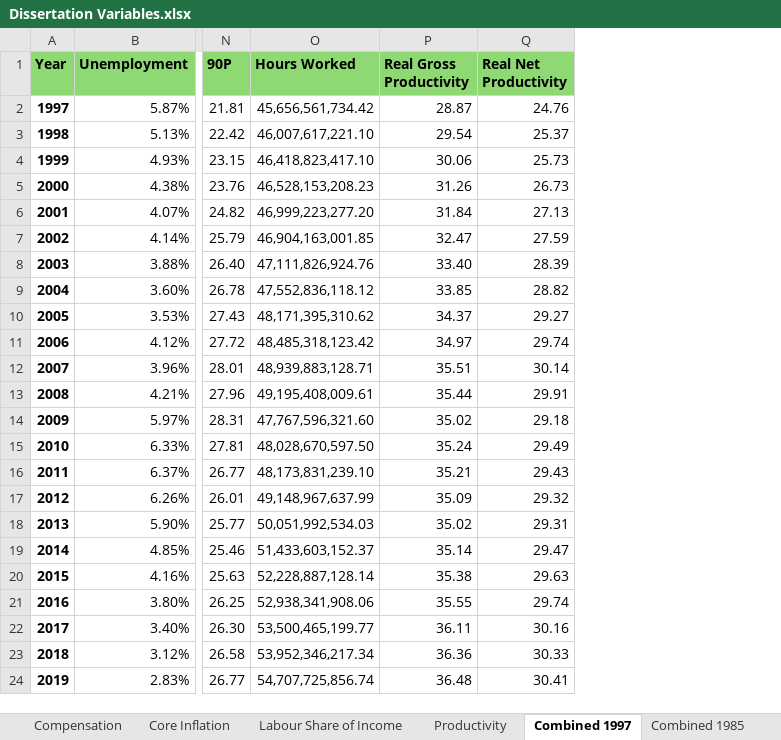
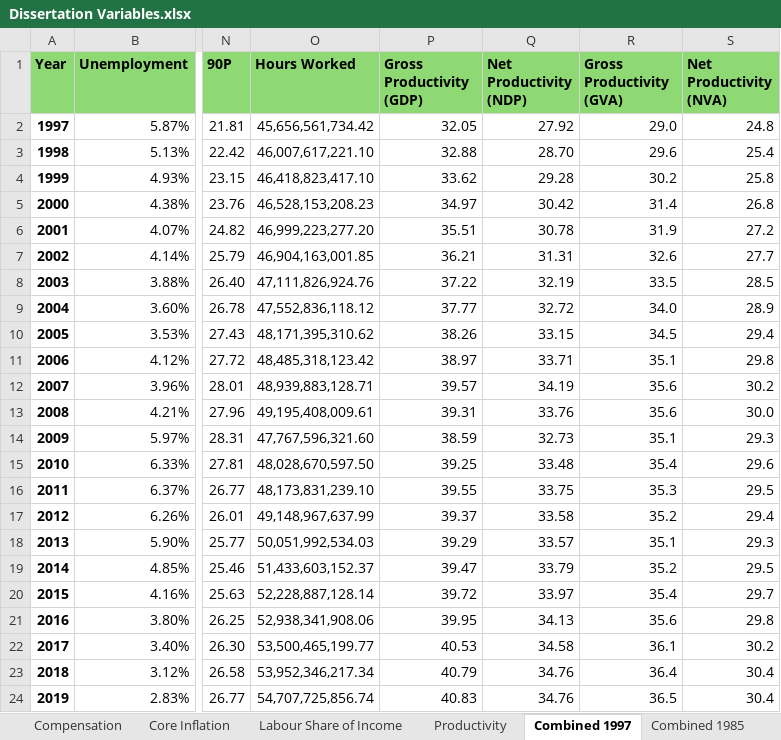
Before and after one commit to diojer/vault, an Excel workbook: Economics/Dissertation/Dissertation Variables.xlsx, sheet Combined 1997, drawn as a sheet; only a part is shown, gaps mark what is left out; values as stored, in another font and other column widths than the file's, no borders; removed rows and columns are numbered as before the commit, all else as after; the diff names each change by its address in the sheet, - before the commit and + after, or states it on an @@ line.

```diff
--- a/Economics/Dissertation/Dissertation Variables.xlsx (sheet Combined 1997)
+++ b/Economics/Dissertation/Dissertation Variables.xlsx (sheet Combined 1997)
-column P (Real Gross Productivity), rows 2-24: 28.87 | 29.54 | 30.06 | 31.26 | 31.84 | 32.47 | 33.40 | 33.85 | 34.37 | 34.97 | 35.51 | 35.44 | 35.02 | 35.24 | 35.21 | 35.09 | 35.02 | 35.14 | 35.38 | 35.55 | 36.11 | 36.36 | 36.48
-column Q (Real Net Productivity), rows 2-24: 24.76 | 25.37 | 25.73 | 26.73 | 27.13 | 27.59 | 28.39 | 28.82 | 29.27 | 29.74 | 30.14 | 29.91 | 29.18 | 29.49 | 29.43 | 29.32 | 29.31 | 29.47 | 29.63 | 29.74 | 30.16 | 30.33 | 30.41
+column P (Gross Productivity (GDP)), rows 2-24: 32.05 | 32.88 | 33.62 | 34.97 | 35.51 | 36.21 | 37.22 | 37.77 | 38.26 | 38.97 | 39.57 | 39.31 | 38.59 | 39.25 | 39.55 | 39.37 | 39.29 | 39.47 | 39.72 | 39.95 | 40.53 | 40.79 | 40.83
+column Q (Net Productivity (NDP)), rows 2-24: 27.92 | 28.70 | 29.28 | 30.42 | 30.78 | 31.31 | 32.19 | 32.72 | 33.15 | 33.71 | 34.19 | 33.76 | 32.73 | 33.48 | 33.75 | 33.58 | 33.57 | 33.79 | 33.97 | 34.13 | 34.58 | 34.76 | 34.76
+column R (Gross Productivity (GVA)), rows 2-24: 29.0 | 29.6 | 30.2 | 31.4 | 31.9 | 32.6 | 33.5 | 34.0 | 34.5 | 35.1 | 35.6 | 35.6 | 35.1 | 35.4 | 35.3 | 35.2 | 35.1 | 35.2 | 35.4 | 35.6 | 36.1 | 36.4 | 36.5
+column S (Net Productivity (NVA)), rows 2-24: 24.8 | 25.4 | 25.8 | 26.8 | 27.2 | 27.7 | 28.5 | 28.9 | 29.4 | 29.8 | 30.2 | 30.0 | 29.3 | 29.6 | 29.5 | 29.4 | 29.3 | 29.5 | 29.7 | 29.8 | 30.2 | 30.4 | 30.4
```
Also changed, not shown: sheet Extracted 1985, sheet Combined 1985, other sheet tabs, Economics/Dissertation/Relevant Data/Labour Costs and Shares.xlsx, 10 other files.
